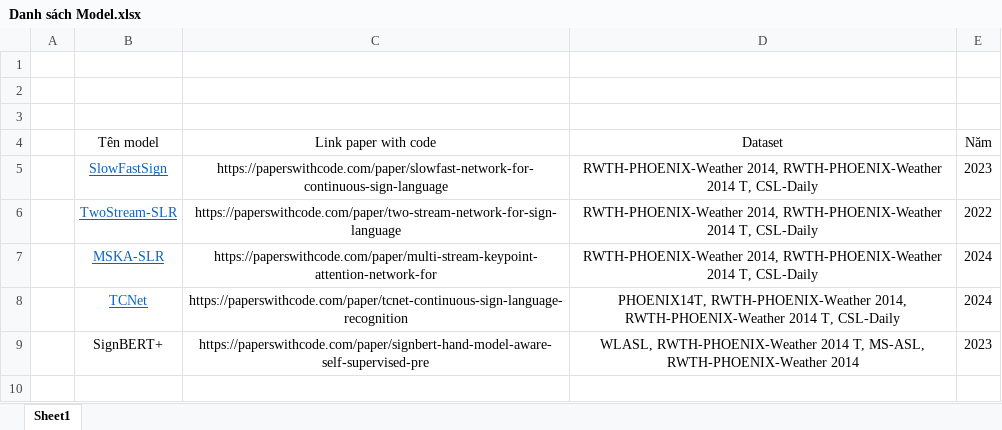
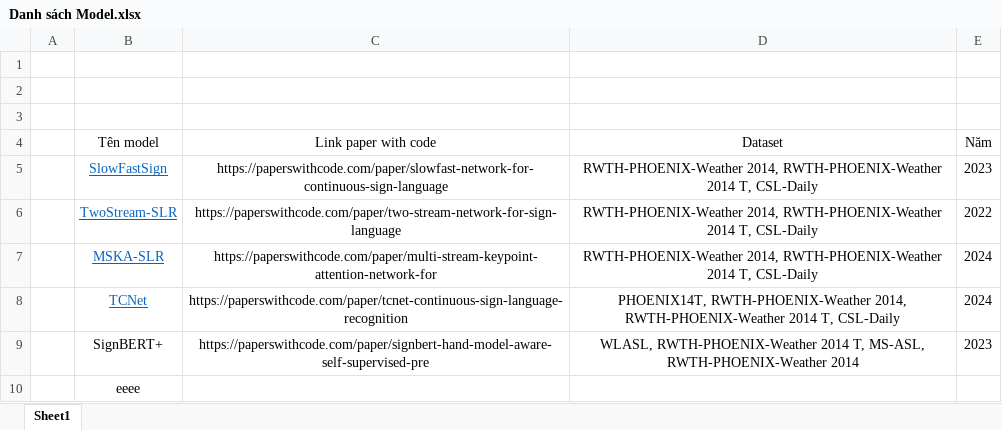
Before and after one commit to Kano117/Sign-Language-Recognition, an Excel workbook: Danh sách Model.xlsx, sheet Sheet1, drawn as a sheet; values as stored, in another font and other column widths than the file's, no borders; the diff names each change by its address in the sheet, - before the commit and + after, or states it on an @@ line.

Commit message:
Update Danh sách Model.xlsx

```diff
--- a/Danh sách Model.xlsx (sheet Sheet1)
+++ b/Danh sách Model.xlsx (sheet Sheet1)
+row 10:  | eeee
```
